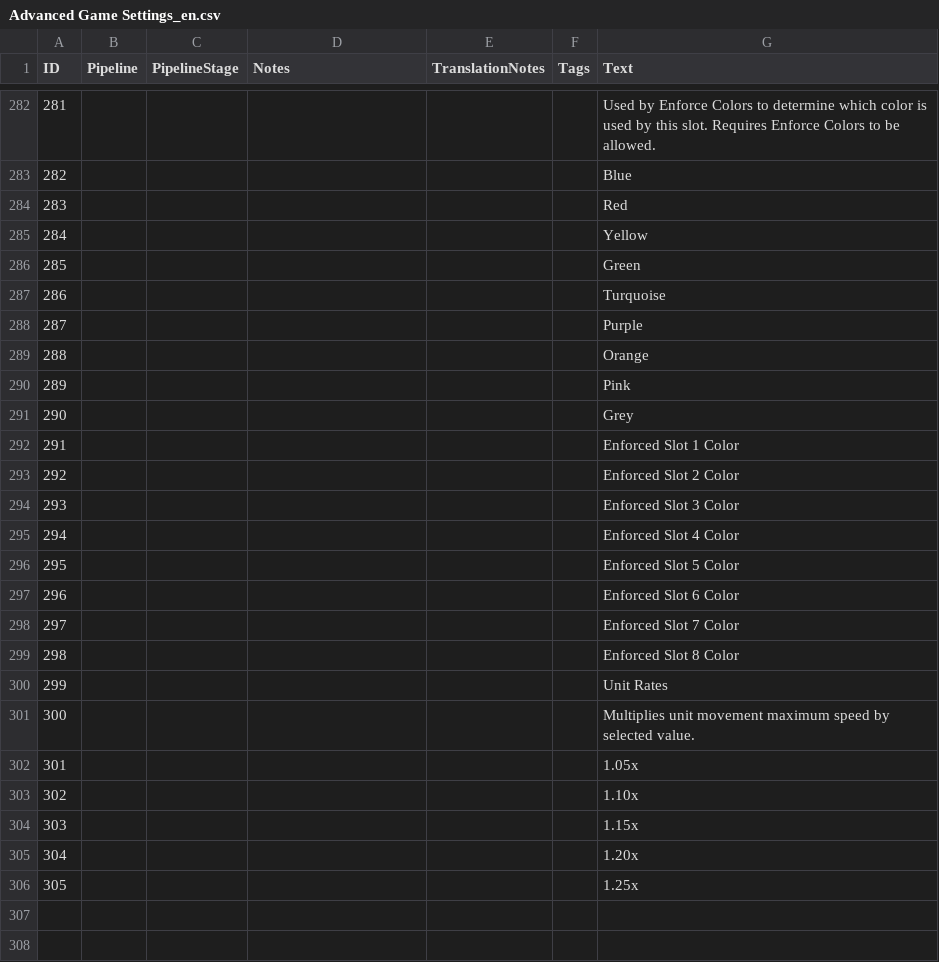
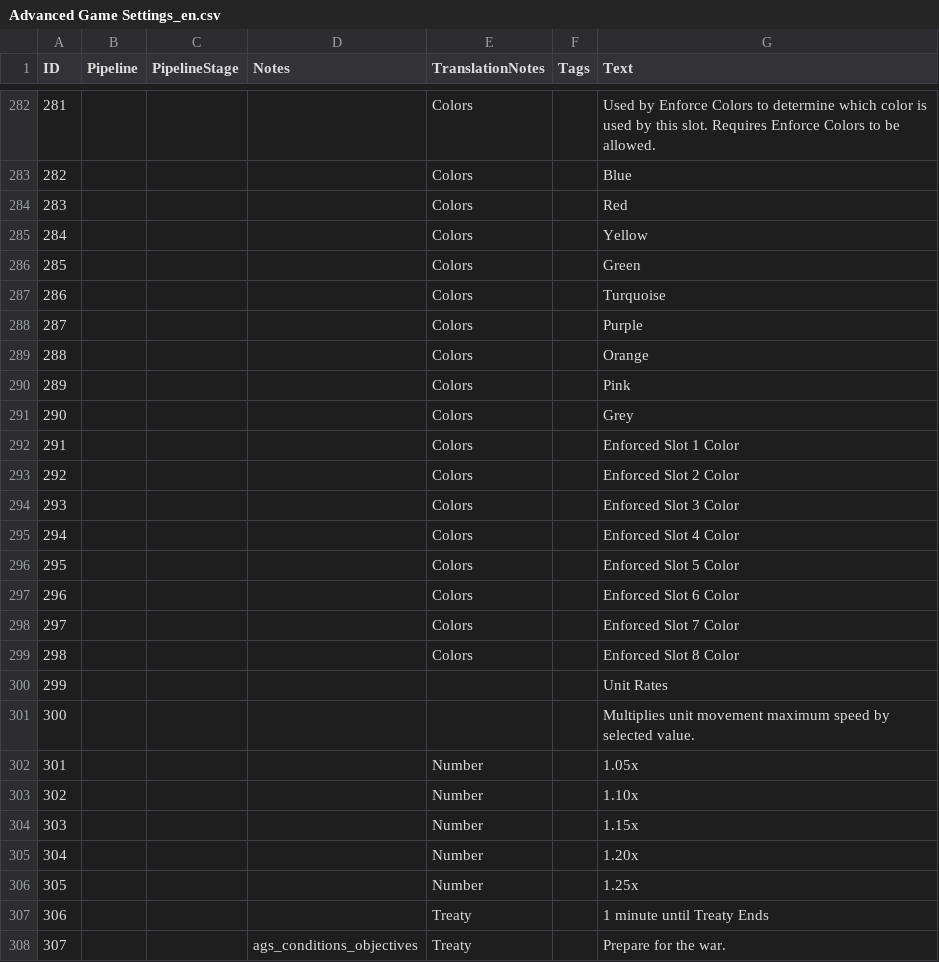
Before and after one commit to Woprok/AOE4-AdvancedGameSettings, a CSV file: assets/locdb/Advanced Game Settings_en.csv, drawn as a sheet; only a part is shown, gaps mark what is left out; the diff covers the shown part only.

Commit message:
fixed treaty, still missing treaty end condition for a game, improved function layout for score condition

```diff
--- a/assets/locdb/Advanced Game Settings_en.csv
+++ b/assets/locdb/Advanced Game Settings_en.csv
@@ -282,25 +282,27 @@
-281,,,,,,Used by Enforce Colors to determine which color is used by this slot. Requires Enforce Colors to be allowed.
-282,,,,,,Blue
-283,,,,,,Red
-284,,,,,,Yellow
-285,,,,,,Green
-286,,,,,,Turquoise
-287,,,,,,Purple
-288,,,,,,Orange
-289,,,,,,Pink
-290,,,,,,Grey
-291,,,,,,Enforced Slot 1 Color
-292,,,,,,Enforced Slot 2 Color
-293,,,,,,Enforced Slot 3 Color
-294,,,,,,Enforced Slot 4 Color
-295,,,,,,Enforced Slot 5 Color
-296,,,,,,Enforced Slot 6 Color
-297,,,,,,Enforced Slot 7 Color
-298,,,,,,Enforced Slot 8 Color
+281,,,,Colors,,Used by Enforce Colors to determine which color is used by this slot. Requires Enforce Colors to be allowed.
+282,,,,Colors,,Blue
+283,,,,Colors,,Red
+284,,,,Colors,,Yellow
+285,,,,Colors,,Green
+286,,,,Colors,,Turquoise
+287,,,,Colors,,Purple
+288,,,,Colors,,Orange
+289,,,,Colors,,Pink
+290,,,,Colors,,Grey
+291,,,,Colors,,Enforced Slot 1 Color
+292,,,,Colors,,Enforced Slot 2 Color
+293,,,,Colors,,Enforced Slot 3 Color
+294,,,,Colors,,Enforced Slot 4 Color
+295,,,,Colors,,Enforced Slot 5 Color
+296,,,,Colors,,Enforced Slot 6 Color
+297,,,,Colors,,Enforced Slot 7 Color
+298,,,,Colors,,Enforced Slot 8 Color
 299,,,,,,Unit Rates
 300,,,,,,Multiplies unit movement maximum speed by selected value.
-301,,,,,,1.05x
-302,,,,,,1.10x
-303,,,,,,1.15x
-304,,,,,,1.20x
-305,,,,,,1.25x
+301,,,,Number,,1.05x
+302,,,,Number,,1.10x
+303,,,,Number,,1.15x
+304,,,,Number,,1.20x
+305,,,,Number,,1.25x
+306,,,,Treaty,,1 minute until Treaty Ends
+307,,,ags_conditions_objectives,Treaty,,Prepare for the war.
```
Also changed, not shown: 2 added rows and 81 edited cells elsewhere in this file, 10 other files.
